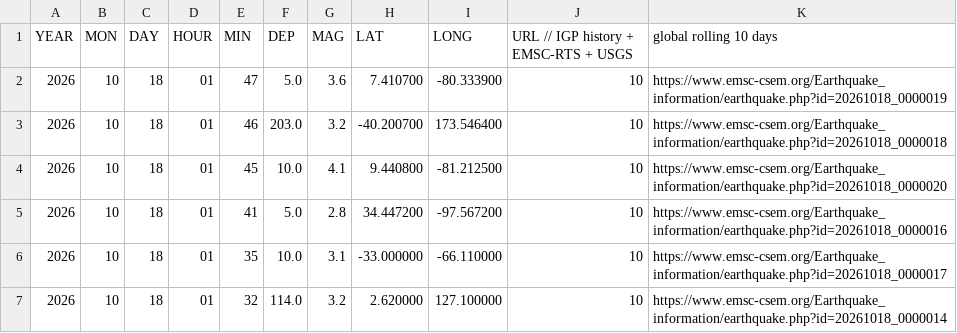
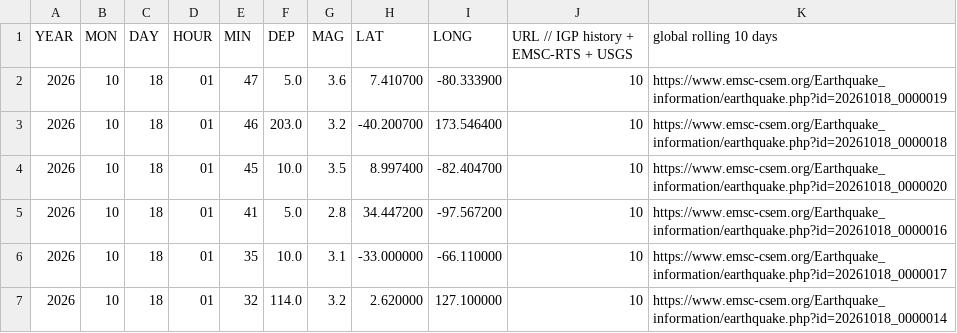
Before and after one commit to jcparodi-hue/earthquake3d-igp, a CSV file: docs/igp_7dias_eq3d_backup.csv, drawn as a sheet; only a part is shown.

```diff
--- a/docs/igp_7dias_eq3d_backup.csv
+++ b/docs/igp_7dias_eq3d_backup.csv
@@ -3,3 +3,3 @@ YEAR, MON, DAY, HOUR, MIN, DEP, MAG, LAT, LONG, URL   // IGP history + EMSC-RTS
 2026,10,18,01,46,203.0,3.2,-40.200700,173.546400,10,https://www.emsc-csem.org/Earthquake_information/earthquake.php?id=20261018_0000018
-2026,10,18,01,45,10.0,4.1,9.440800,-81.212500,10,https://www.emsc-csem.org/Earthquake_information/earthquake.php?id=20261018_0000020
+2026,10,18,01,45,10.0,3.5,8.997400,-82.404700,10,https://www.emsc-csem.org/Earthquake_information/earthquake.php?id=20261018_0000020
 2026,10,18,01,41,5.0,2.8,34.447200,-97.567200,10,https://www.emsc-csem.org/Earthquake_information/earthquake.php?id=20261018_0000016
```
Also changed, not shown: docs/historial_actualizaciones.csv, 4 other files.
